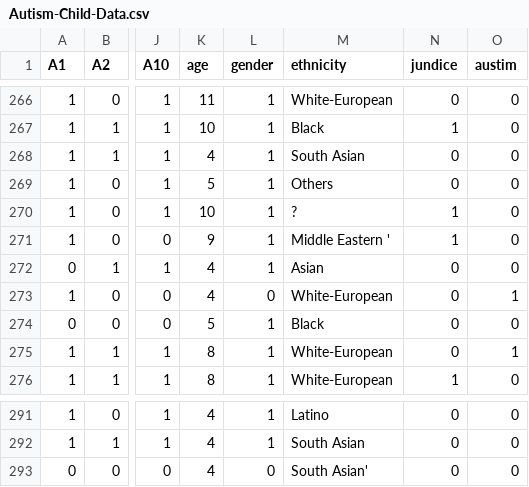
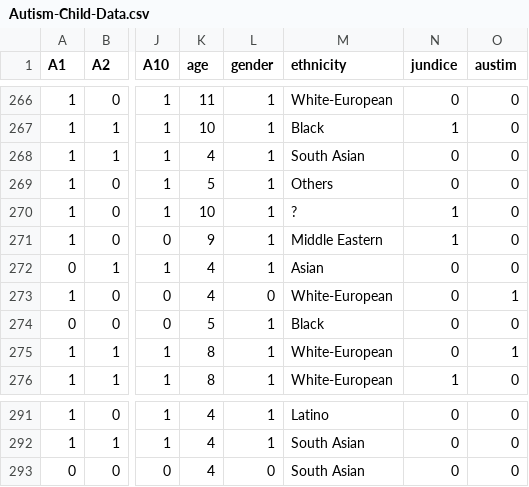
Before and after one commit to Ast97/Autism, a CSV file: Autism_Datasets/Autism-Child-Data.csv, drawn as a sheet; only a part is shown, gaps mark what is left out; the diff names each change by its address in the sheet, - before the commit and + after, or states it on an @@ line.

Commit message:
Update Autism-Child-Data.csv

```diff
--- a/Autism_Datasets/Autism-Child-Data.csv
+++ b/Autism_Datasets/Autism-Child-Data.csv
-M271 (ethnicity): Middle Eastern '
+M271 (ethnicity): Middle Eastern
-M293 (ethnicity): South Asian'
+M293 (ethnicity): South Asian
```
